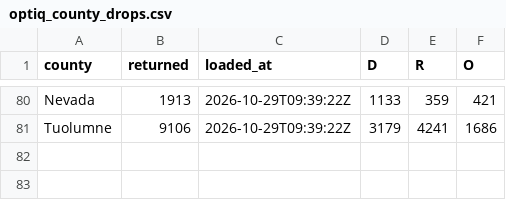
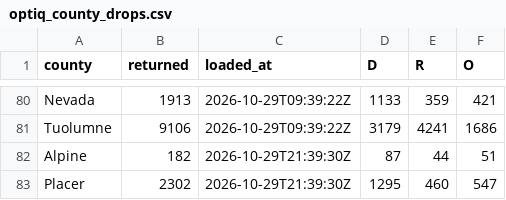
Before and after one commit to tysoda/2026-Ca-SD4-forecast-V2, a CSV file: optiq_county_drops.csv, drawn as a sheet; only a part is shown, gaps mark what is left out; the diff names each change by its address in the sheet, - before the commit and + after, or states it on an @@ line.

```diff
--- a/optiq_county_drops.csv
+++ b/optiq_county_drops.csv
+row 82: Alpine | 182 | 2026-10-29T21:39:30Z | 87 | 44 | 51
+row 83: Placer | 2302 | 2026-10-29T21:39:30Z | 1295 | 460 | 547
```
Also changed, not shown: optiq_county_party.csv, optiq_crosstabs.csv, 3 other files.
